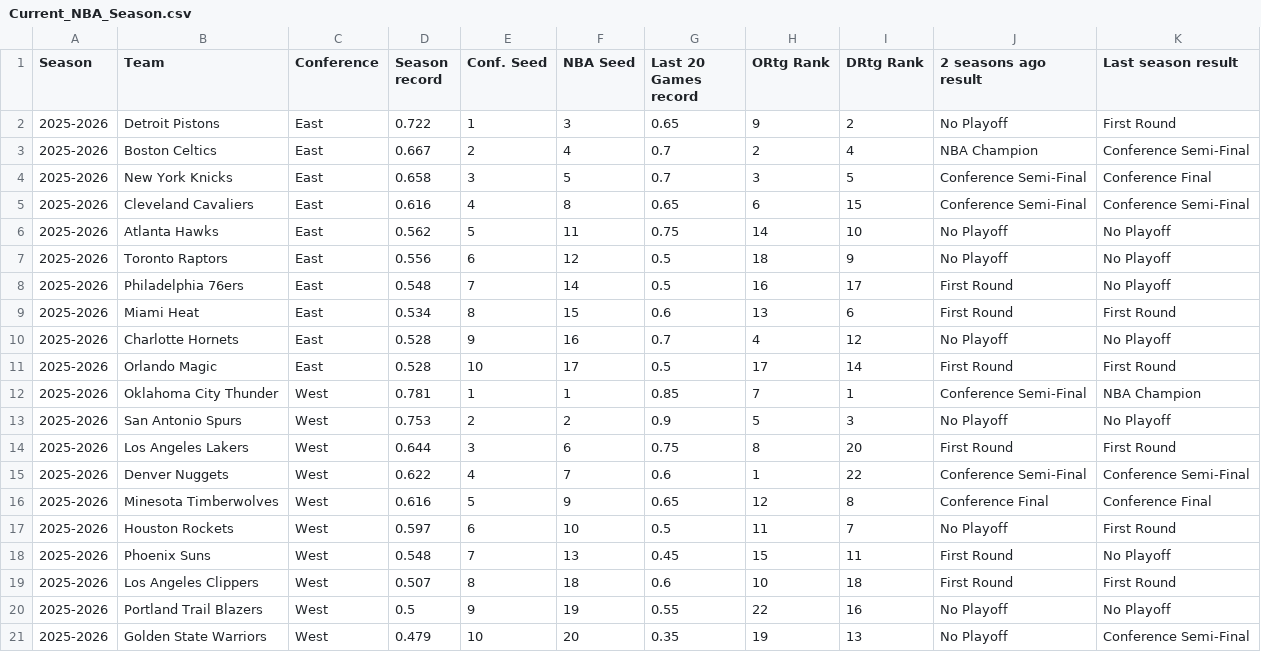
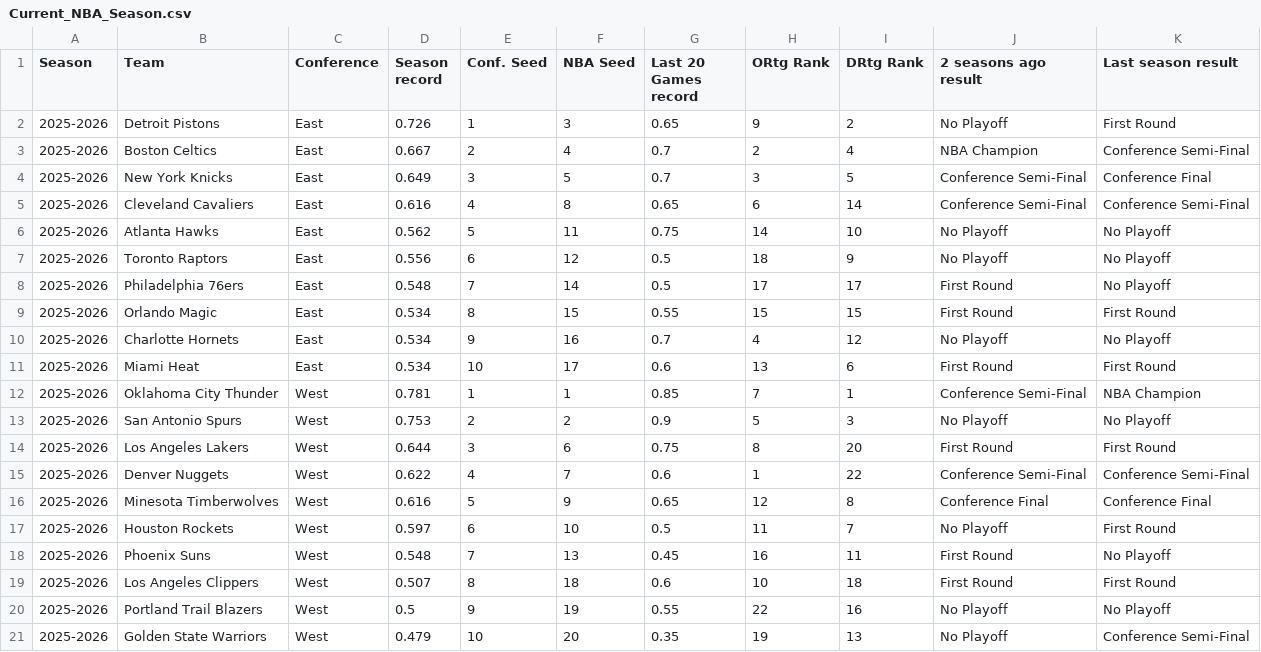
Before and after one commit to rscadrien/NBA_Playoff, a CSV file: Data/Current_NBA_Season.csv, drawn as a sheet.

Commit message:
Update current data

```diff
--- a/Data/Current_NBA_Season.csv
+++ b/Data/Current_NBA_Season.csv
@@ -1,12 +1,12 @@
 Season,Team,Conference,Season record,Conf. Seed,NBA Seed,Last 20 Games record,ORtg Rank,DRtg Rank,2 seasons ago result,Last season result
-2025-2026,Detroit Pistons,East,0.722,1,3,0.65,9,2,No Playoff,First Round
+2025-2026,Detroit Pistons,East,0.726,1,3,0.65,9,2,No Playoff,First Round
 2025-2026,Boston Celtics,East,0.667,2,4,0.7,2,4,NBA Champion,Conference Semi-Final
-2025-2026,New York Knicks,East,0.658,3,5,0.7,3,5,Conference Semi-Final,Conference Final
-2025-2026,Cleveland Cavaliers,East,0.616,4,8,0.65,6,15,Conference Semi-Final,Conference Semi-Final
+2025-2026,New York Knicks,East,0.649,3,5,0.7,3,5,Conference Semi-Final,Conference Final
+2025-2026,Cleveland Cavaliers,East,0.616,4,8,0.65,6,14,Conference Semi-Final,Conference Semi-Final
 2025-2026,Atlanta Hawks,East,0.562,5,11,0.75,14,10,No Playoff,No Playoff
 2025-2026,Toronto Raptors,East,0.556,6,12,0.5,18,9,No Playoff,No Playoff
-2025-2026,Philadelphia 76ers,East,0.548,7,14,0.5,16,17,First Round,No Playoff
-2025-2026,Miami Heat,East,0.534,8,15,0.6,13,6,First Round,First Round
-2025-2026,Charlotte Hornets,East,0.528,9,16,0.7,4,12,No Playoff,No Playoff
-2025-2026,Orlando Magic,East,0.528,10,17,0.5,17,14,First Round,First Round
+2025-2026,Philadelphia 76ers,East,0.548,7,14,0.5,17,17,First Round,No Playoff
+2025-2026,Orlando Magic,East,0.534,8,15,0.55,15,15,First Round,First Round
+2025-2026,Charlotte Hornets,East,0.534,9,16,0.7,4,12,No Playoff,No Playoff
+2025-2026,Miami Heat,East,0.534,10,17,0.6,13,6,First Round,First Round
 2025-2026,Oklahoma City Thunder,West,0.781,1,1,0.85,7,1,Conference Semi-Final,NBA Champion
@@ -17,3 +17,3 @@
 2025-2026,Houston Rockets,West,0.597,6,10,0.5,11,7,No Playoff,First Round
-2025-2026,Phoenix Suns,West,0.548,7,13,0.45,15,11,First Round,No Playoff
+2025-2026,Phoenix Suns,West,0.548,7,13,0.45,16,11,First Round,No Playoff
 2025-2026,Los Angeles Clippers,West,0.507,8,18,0.6,10,18,First Round,First Round
```
